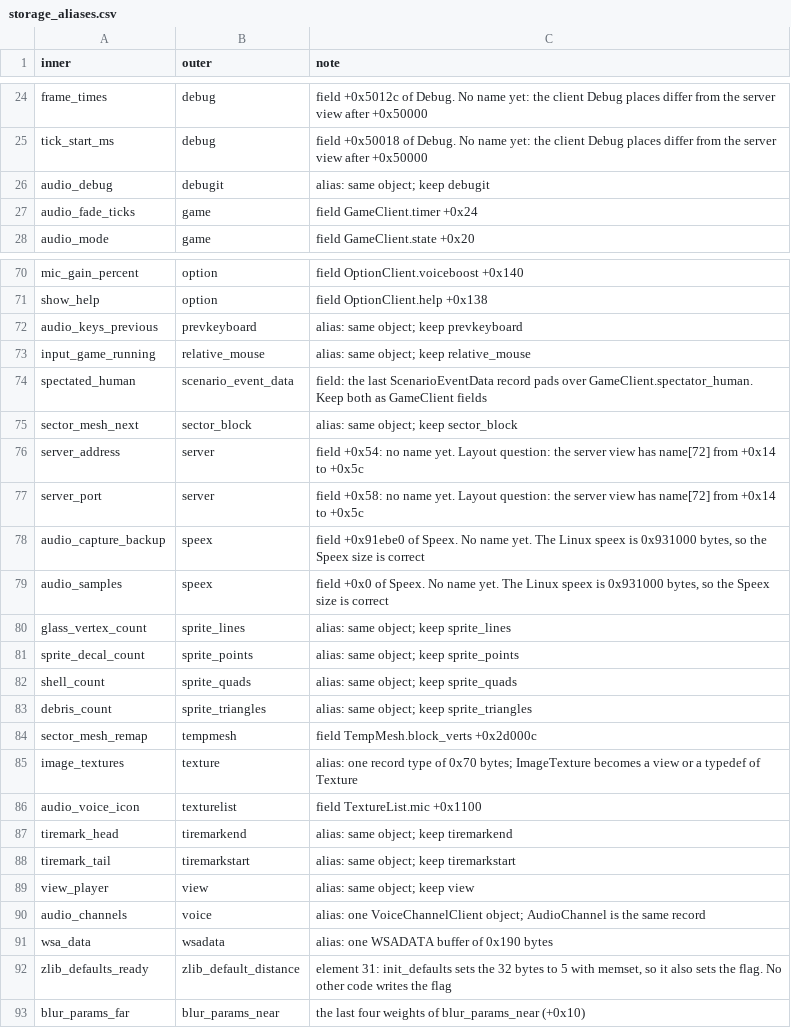
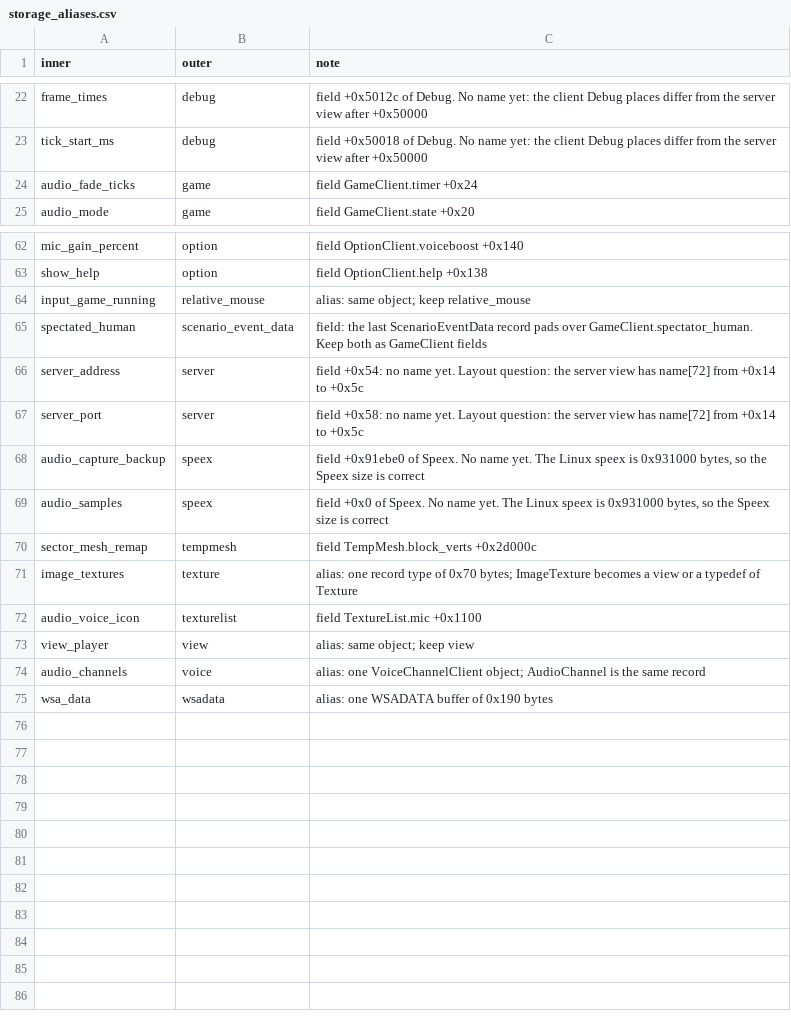
Before and after one commit to TheGreatVulpzin/OpenSubRosa24, a CSV file: analysis/client_win/storage_aliases.csv, drawn as a sheet; only a part is shown, gaps mark what is left out; the diff covers the shown part only; the diff names each change by its address in the sheet, - before the commit and + after, or states it on an @@ line.

Commit message:
Client B2, batch 1: remove 18 storage aliases
Each alias was a second name for one object or a part of an array. The code
now uses the name of the bigger object. The generator no longer makes a
macro with an offset for these names.

```diff
--- a/analysis/client_win/storage_aliases.csv
+++ b/analysis/client_win/storage_aliases.csv
-row 26: audio_debug | debugit | alias: same object; keep debugit
-row 72: audio_keys_previous | prevkeyboard | alias: same object; keep prevkeyboard
-row 75: sector_mesh_next | sector_block | alias: same object; keep sector_block
-row 80: glass_vertex_count | sprite_lines | alias: same object; keep sprite_lines
-row 81: sprite_decal_count | sprite_points | alias: same object; keep sprite_points
-row 82: shell_count | sprite_quads | alias: same object; keep sprite_quads
-row 83: debris_count | sprite_triangles | alias: same object; keep sprite_triangles
-row 87: tiremark_head | tiremarkend | alias: same object; keep tiremarkend
-row 88: tiremark_tail | tiremarkstart | alias: same object; keep tiremarkstart
-row 92: zlib_defaults_ready | zlib_default_distance | element 31: init_defaults sets the 32 bytes to 5 with memset, so it also sets the flag. No other code writes the flag
-row 93: blur_params_far | blur_params_near | the last four weights of blur_params_near (+0x10)
```
Also changed, not shown: 7 removed rows elsewhere in this file, analysis/client_win/group_globals_C1.csv, analysis/client_win/group_globals_C3.csv, 44 other files.
